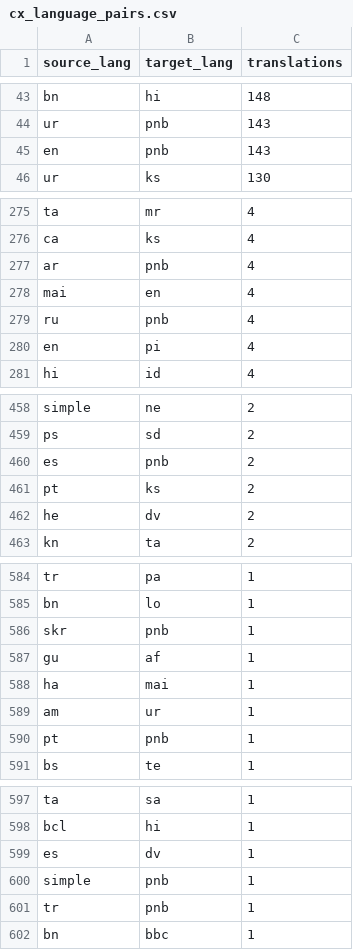
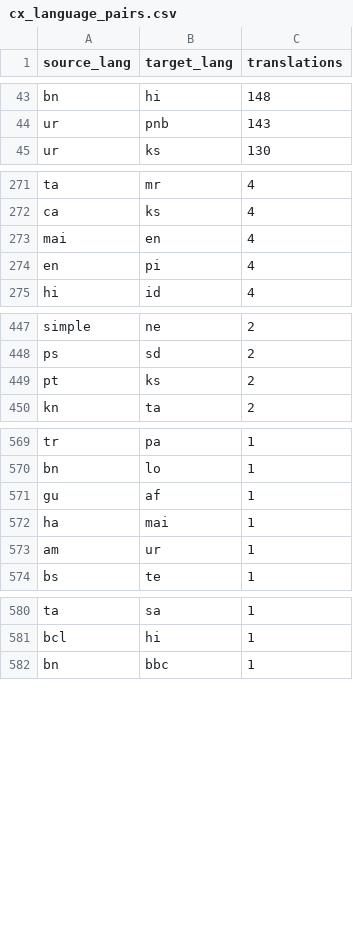
Before and after one commit to santhoshtr/state-of-indic-language-wikis-2026, a CSV file: data/cx_language_pairs.csv, drawn as a sheet; only a part is shown, gaps mark what is left out; the diff covers the shown part only; the diff names each change by its address in the sheet, - before the commit and + after, or states it on an @@ line.

```diff
--- a/data/cx_language_pairs.csv
+++ b/data/cx_language_pairs.csv
-row 45: en | pnb | 143
-row 277: ar | pnb | 4
-row 279: ru | pnb | 4
-row 460: es | pnb | 2
-row 462: he | dv | 2
-row 586: skr | pnb | 1
-row 590: pt | pnb | 1
-row 599: es | dv | 1
-row 600: simple | pnb | 1
-row 601: tr | pnb | 1
```
Also changed, not shown: 19 removed rows elsewhere in this file, data/cx_translations_monthly.csv, data/snapshot.csv, 19 other files.
